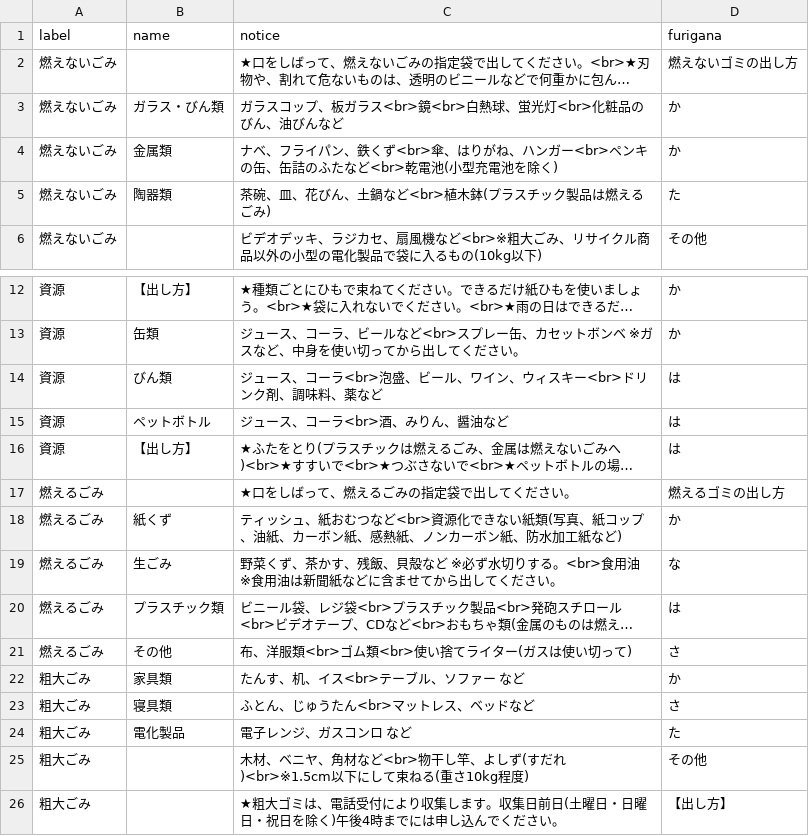
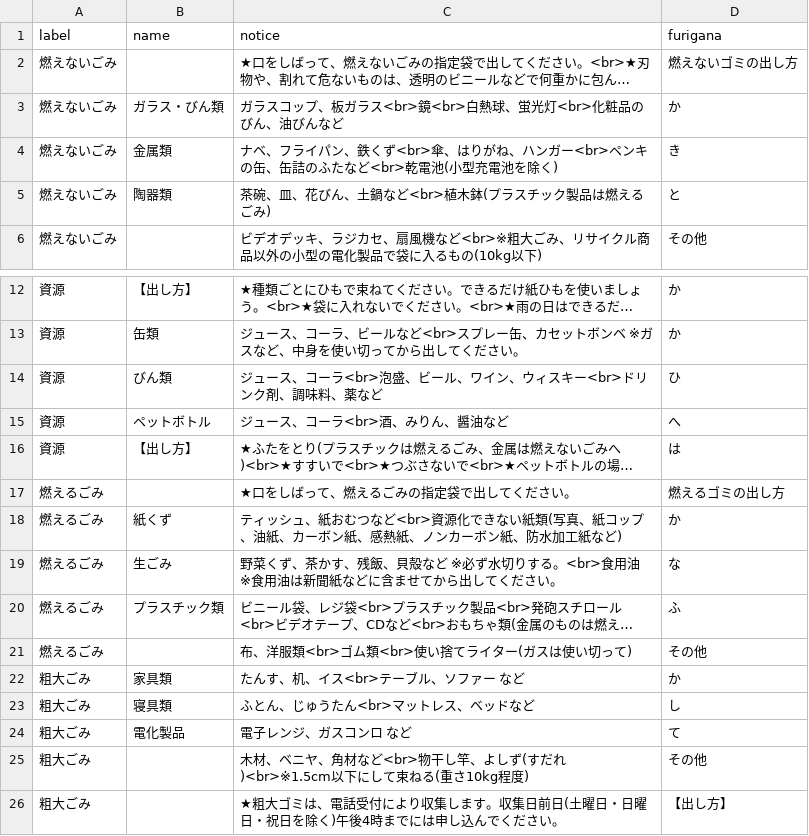
Before and after one commit to urasoe/5374, a CSV file: data/target.csv, drawn as a sheet; only a part is shown, gaps mark what is left out; long unchanged cells end in …; the diff names each change by its address in the sheet, - before the commit and + after, or states it on an @@ line.

Commit message:
edit

```diff
--- a/data/target.csv
+++ b/data/target.csv
-D4 (furigana): か
+D4 (furigana): き
-D5 (furigana): た
+D5 (furigana): と
-D14 (furigana): は
+D14 (furigana): ひ
-D15 (furigana): は
+D15 (furigana): へ
-D20 (furigana): は
+D20 (furigana): ふ
-B21 (name): その他
+B21 (name): (empty)
-D21 (furigana): さ
+D21 (furigana): その他
-D23 (furigana): さ
+D23 (furigana): し
-D24 (furigana): た
+D24 (furigana): て
```
